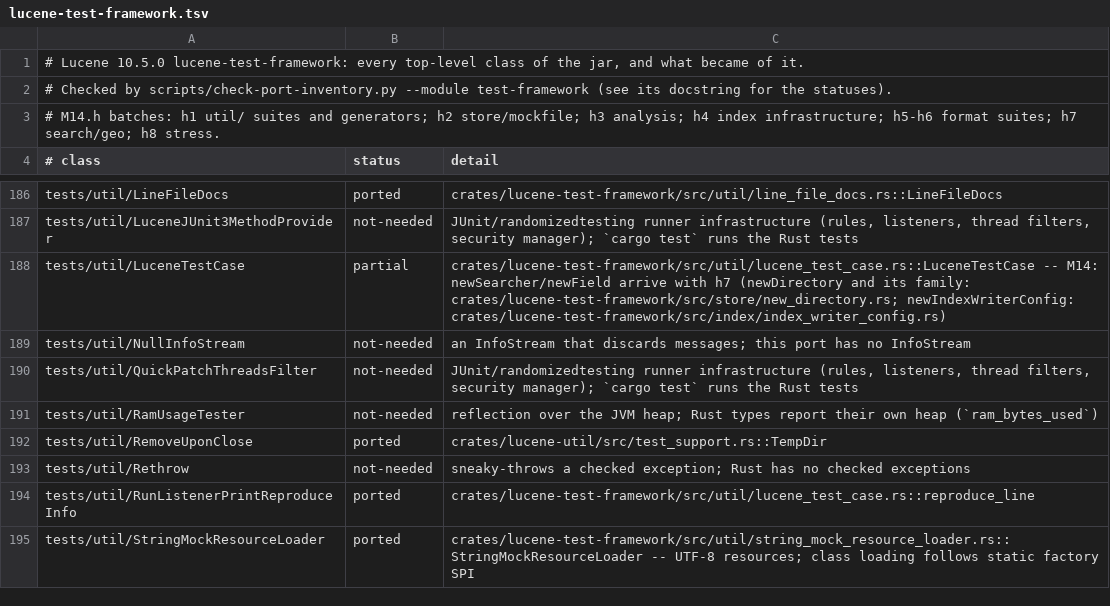
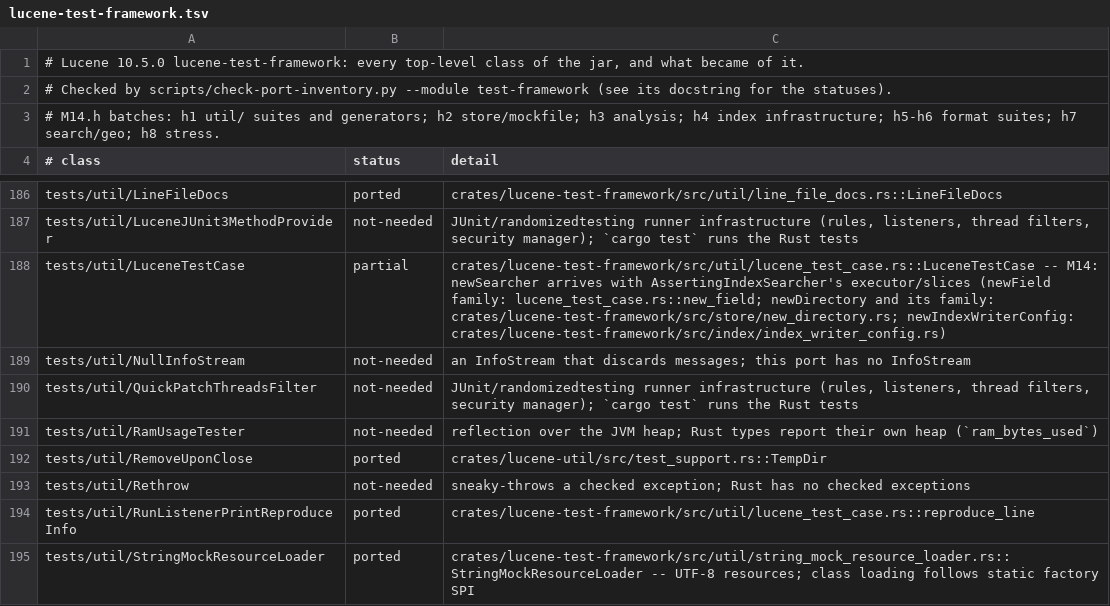
Before and after one commit to huyz0/lucene-rust, a TSV file: docs/inventory/lucene-test-framework.tsv, drawn as a sheet; only a part is shown, gaps mark what is left out.

```diff
--- a/docs/inventory/lucene-test-framework.tsv
+++ b/docs/inventory/lucene-test-framework.tsv
@@ -187,3 +187,3 @@ tests/util/LineFileDocs	ported	crates/lucene-test-framework/src/util/line_file_d
 tests/util/LuceneJUnit3MethodProvider	not-needed	JUnit/randomizedtesting runner infrastructure (rules, listeners, thread filters, security manager); `cargo test` runs the Rust tests
-tests/util/LuceneTestCase	partial	crates/lucene-test-framework/src/util/lucene_test_case.rs::LuceneTestCase -- M14: newSearcher/newField arrive with h7 (newDirectory and its family: crates/lucene-test-framework/src/store/new_directory.rs; newIndexWriterConfig: crates/lucene-test-framework/src/index/index_writer_config.rs)
+tests/util/LuceneTestCase	partial	crates/lucene-test-framework/src/util/lucene_test_case.rs::LuceneTestCase -- M14: newSearcher arrives with AssertingIndexSearcher's executor/slices (newField family: lucene_test_case.rs::new_field; newDirectory and its family: crates/lucene-test-framework/src/store/new_directory.rs; newIndexWriterConfig: crates/lucene-test-framework/src/index/index_writer_config.rs)
 tests/util/NullInfoStream	not-needed	an InfoStream that discards messages; this port has no InfoStream
```
Also changed, not shown: 5 other files.
